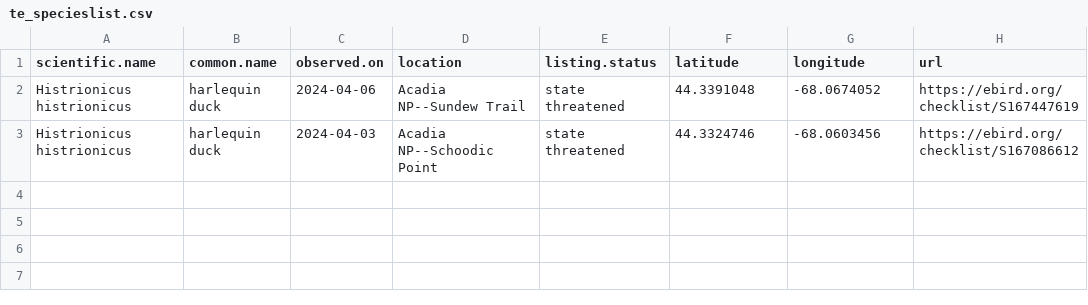
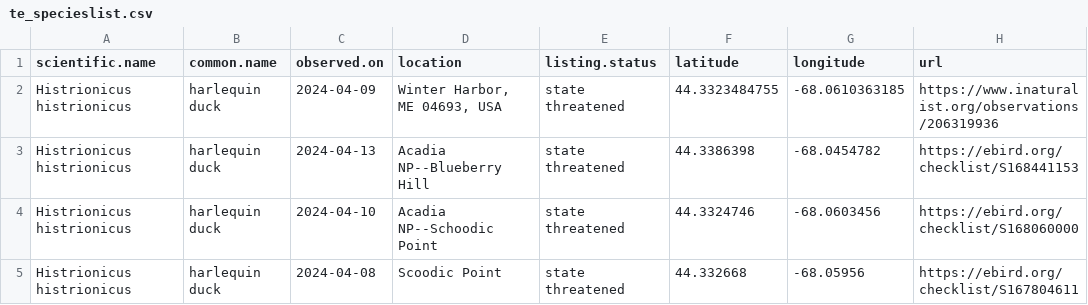
Before and after one commit to Kylelima21/ANP_managers_report, a CSV file: email_alerts/outputs/te_specieslist.csv, drawn as a sheet.

```diff
--- a/email_alerts/outputs/te_specieslist.csv
+++ b/email_alerts/outputs/te_specieslist.csv
@@ -1,3 +1,5 @@
 "scientific.name","common.name","observed.on","location","listing.status","latitude","longitude","url"
-"Histrionicus histrionicus","harlequin duck",2024-04-06,"Acadia NP--Sundew Trail","state threatened",44.3391048,-68.0674052,"https://ebird.org/checklist/S167447619"
-"Histrionicus histrionicus","harlequin duck",2024-04-03,"Acadia NP--Schoodic Point","state threatened",44.3324746,-68.0603456,"https://ebird.org/checklist/S167086612"
+"Histrionicus histrionicus","harlequin duck",2024-04-09,"Winter Harbor, ME 04693, USA","state threatened",44.3323484755,-68.0610363185,"https://www.inaturalist.org/observations/206319936"
+"Histrionicus histrionicus","harlequin duck",2024-04-13,"Acadia NP--Blueberry Hill","state threatened",44.3386398,-68.0454782,"https://ebird.org/checklist/S168441153"
+"Histrionicus histrionicus","harlequin duck",2024-04-10,"Acadia NP--Schoodic Point","state threatened",44.3324746,-68.0603456,"https://ebird.org/checklist/S168060000"
+"Histrionicus histrionicus","harlequin duck",2024-04-08,"Scoodic Point","state threatened",44.332668,-68.05956,"https://ebird.org/checklist/S167804611"
```
Also changed, not shown: 2 other files.
